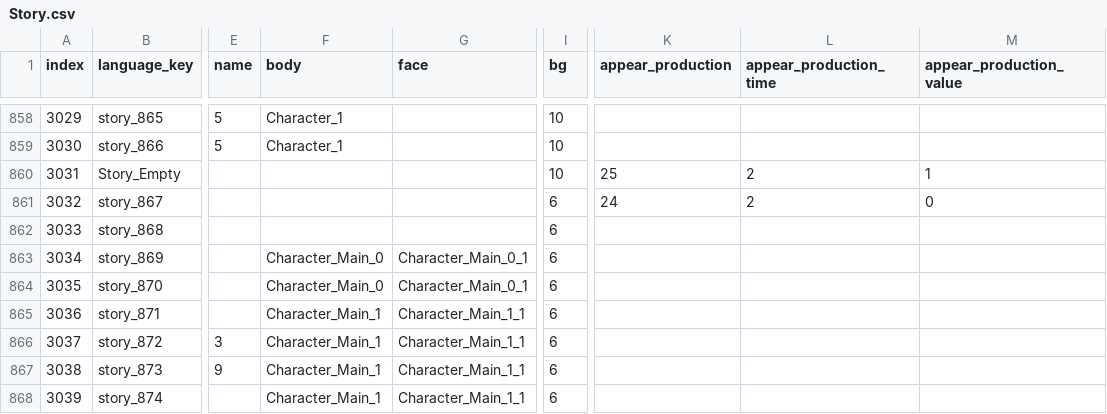
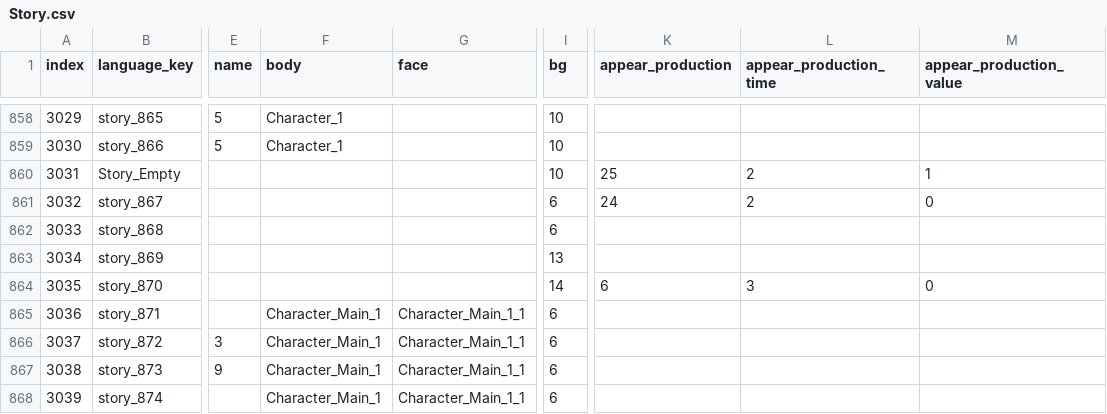
Before and after one commit to divecatmaster/Project_God, a CSV file: Assets/Resources/CSV/Story.csv, drawn as a sheet; only a part is shown, gaps mark what is left out; the diff names each change by its address in the sheet, - before the commit and + after, or states it on an @@ line.

Commit message:
인게임 캐릭터 연출 csv

```diff
--- a/Assets/Resources/CSV/Story.csv
+++ b/Assets/Resources/CSV/Story.csv
-F863:F864 (body): Character_Main_0
+F863:F864 (body): (empty)
-G863:G864 (face): Character_Main_0_1
+G863:G864 (face): (empty)
-I863 (bg): 6
+I863 (bg): 13
-I864 (bg): 6
+I864 (bg): 14
-K864 (appear_production): (empty)
+K864 (appear_production): 6
-L864 (appear_production_time): (empty)
+L864 (appear_production_time): 3
-M864 (appear_production_value): (empty)
+M864 (appear_production_value): 0
```
